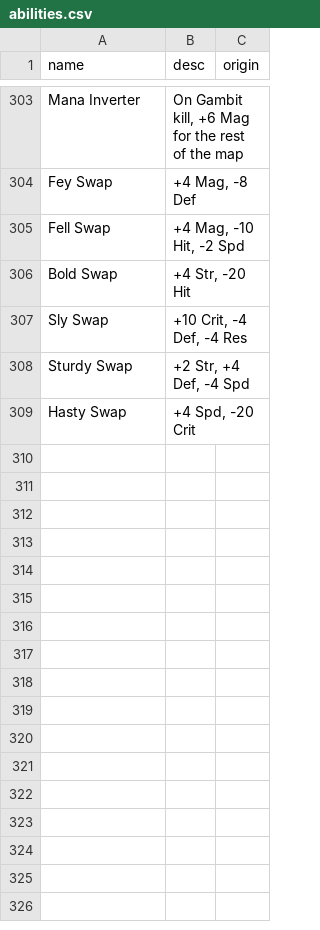
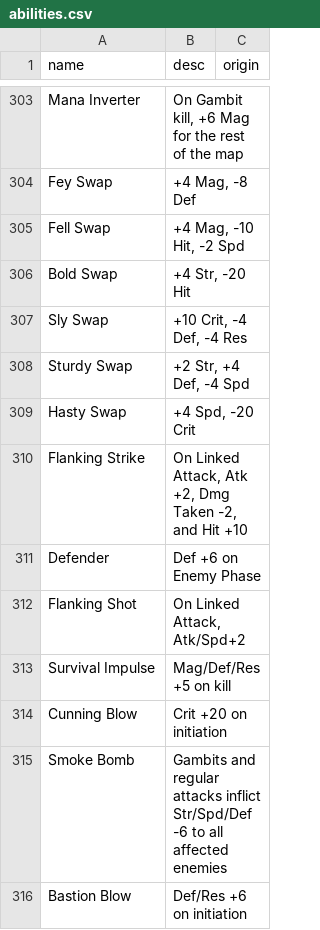
Before and after one commit to MKLythus/three-houses-syllabus, a CSV file: data/abilities.csv, drawn as a sheet; only a part is shown, gaps mark what is left out; the diff names each change by its address in the sheet, - before the commit and + after, or states it on an @@ line.

Commit message:
Added Class Mastery Skills

```diff
--- a/data/abilities.csv
+++ b/data/abilities.csv
+row 310: Flanking Strike | On Linked Attack, Atk +2, Dmg Taken -2, and Hit +10
+row 311: Defender | Def +6 on Enemy Phase
+row 312: Flanking Shot | On Linked Attack, Atk/Spd+2
+row 313: Survival Impulse | Mag/Def/Res +5 on kill
+row 314: Cunning Blow | Crit +20 on initiation
+row 315: Smoke Bomb | Gambits and regular attacks inflict Str/Spd/Def -6 to all affected enemies
+row 316: Bastion Blow | Def/Res +6 on initiation
```
